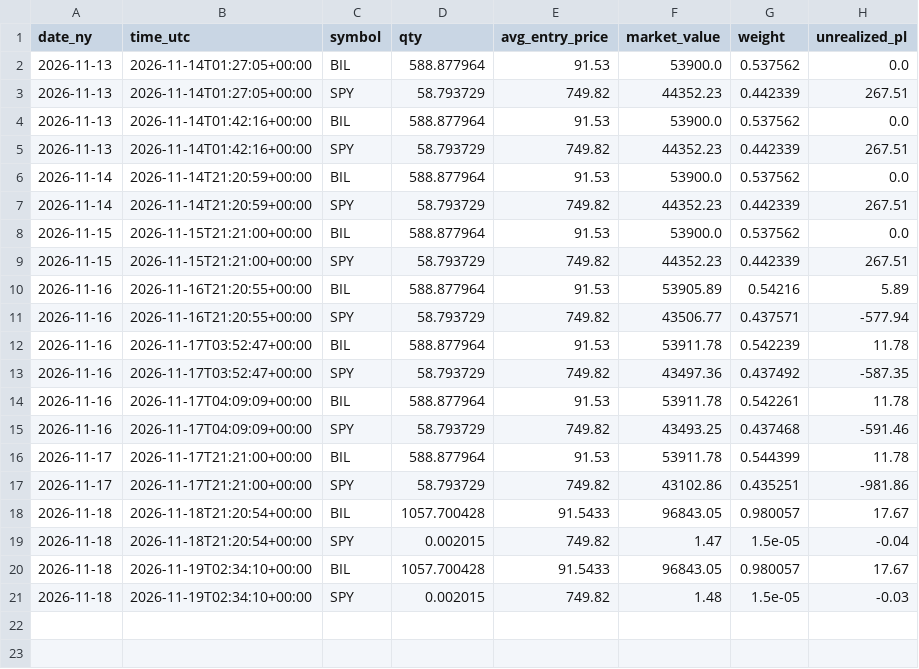
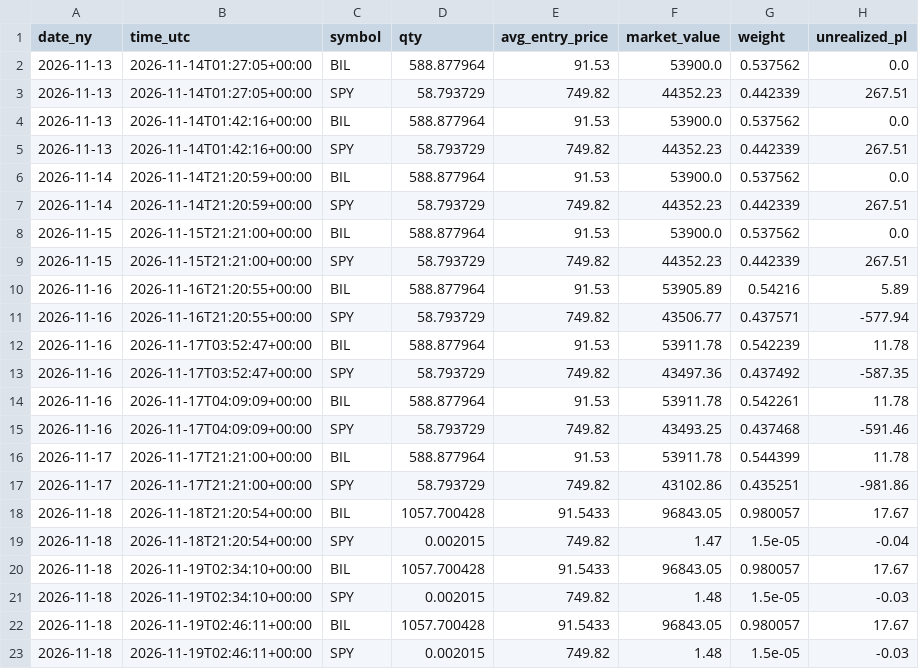
Before and after one commit to satyam-kumar-singh-sys/finrl-gfc-sxtym, a CSV file: logs/positions.csv, drawn as a sheet; the diff names each change by its address in the sheet, - before the commit and + after, or states it on an @@ line.

```diff
--- a/logs/positions.csv
+++ b/logs/positions.csv
+row 22: 2026-11-18 | 2026-11-19T02:46:11+00:00 | BIL | 1057.700428 | 91.5433 | 96843.05 | 0.980057 | 17.67
+row 23: 2026-11-18 | 2026-11-19T02:46:11+00:00 | SPY | 0.002015 | 749.82 | 1.48 | 1.5e-05 | -0.03
```
Also changed, not shown: results/daily_equity.csv.
